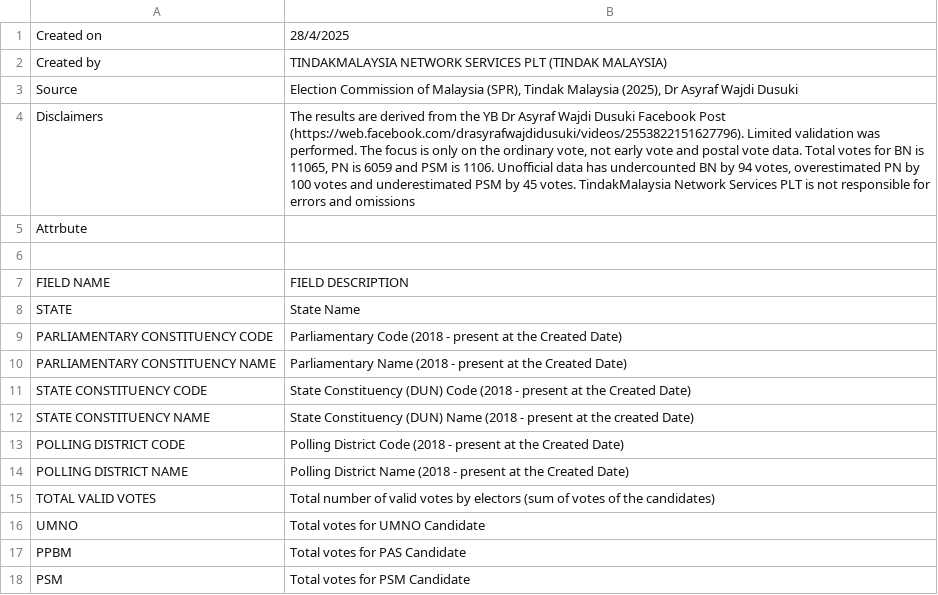
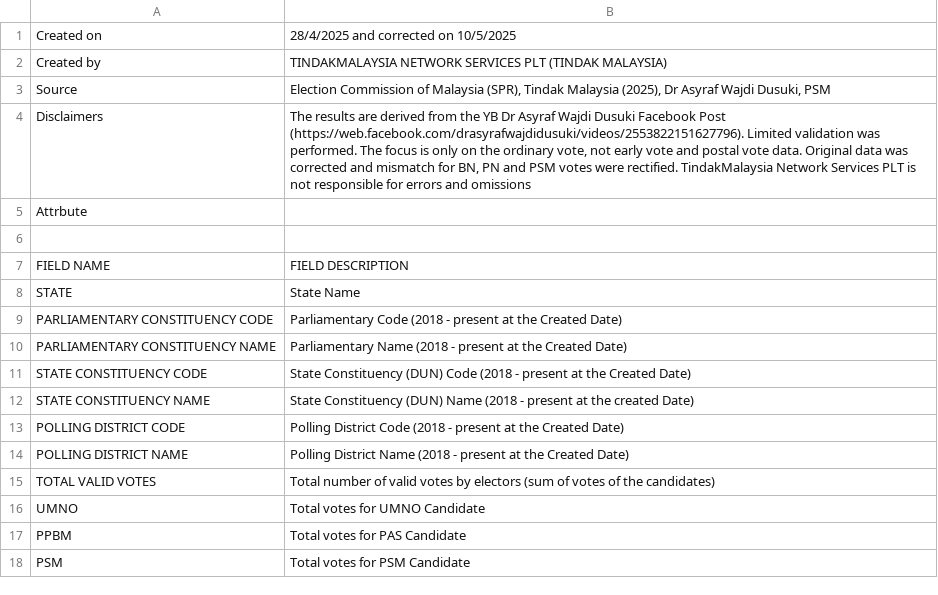
Before and after one commit to TindakMalaysia/By-Elections, a CSV file: 2025/1. AYER KUNING/AYER_KUNING_2025_UNOFFICAL_POLLING_DISTRICT_VALID_VOTE_RESULTS_METADATA.csv, drawn as a sheet.

Commit message:
Update AYER_KUNING_2025_UNOFFICAL_POLLING_DISTRICT_VALID_VOTE_RESULTS_METADATA.csv

```diff
--- a/2025/1. AYER KUNING/AYER_KUNING_2025_UNOFFICAL_POLLING_DISTRICT_VALID_VOTE_RESULTS_METADATA.csv
+++ b/2025/1. AYER KUNING/AYER_KUNING_2025_UNOFFICAL_POLLING_DISTRICT_VALID_VOTE_RESULTS_METADATA.csv
@@ -1,5 +1,5 @@
-Created on,28/4/2025
+Created on,28/4/2025 and corrected on 10/5/2025
 Created by,TINDAKMALAYSIA NETWORK SERVICES PLT (TINDAK MALAYSIA)
-Source,"Election Commission of Malaysia (SPR), Tindak Malaysia (2025), Dr Asyraf Wajdi Dusuki "
-Disclaimers,"The results are derived from the YB Dr Asyraf Wajdi Dusuki Facebook Post (https://web.facebook.com/drasyrafwajdidusuki/videos/2553822151627796). Limited validation was performed. The focus is only on the ordinary vote, not early vote and postal vote data. Total votes for BN is 11065,  PN is 6059 and PSM is 1106. Unofficial data has undercounted BN by 94 votes, overestimated PN by 100 votes and underestimated PSM by 45 votes. TindakMalaysia Network Services PLT is not responsible for errors and omissions"
+Source,"Election Commission of Malaysia (SPR), Tindak Malaysia (2025), Dr Asyraf Wajdi Dusuki, PSM "
+Disclaimers,"The results are derived from the YB Dr Asyraf Wajdi Dusuki Facebook Post (https://web.facebook.com/drasyrafwajdidusuki/videos/2553822151627796). Limited validation was performed. The focus is only on the ordinary vote, not early vote and postal vote data. Original data was corrected and mismatch for BN, PN and PSM votes were rectified. TindakMalaysia Network Services PLT is not responsible for errors and omissions"
 Attrbute,
```
